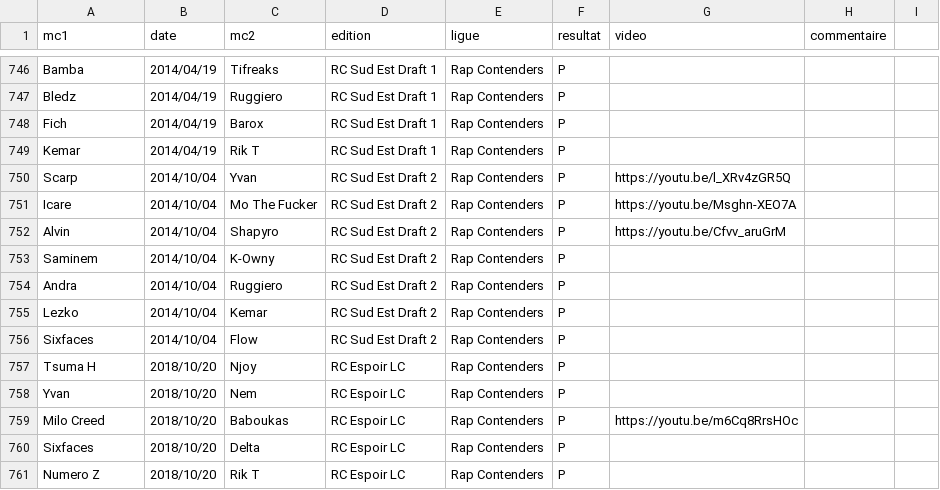
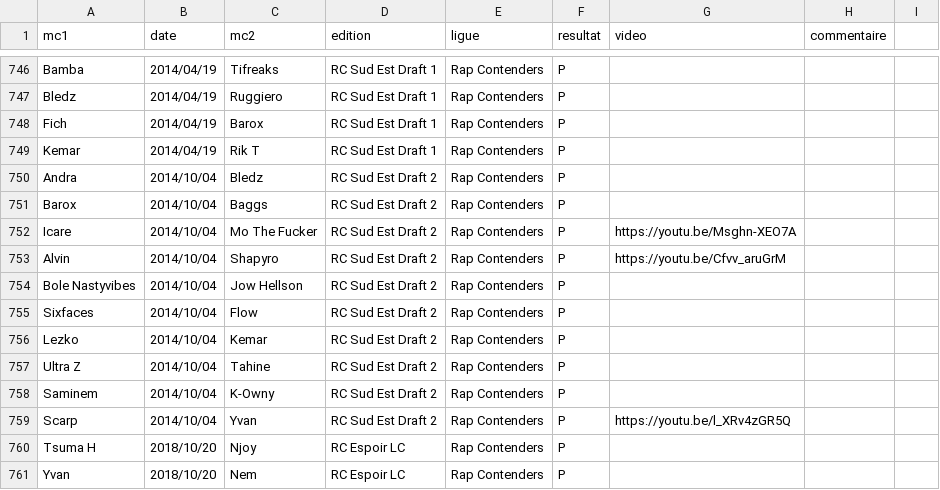
Before and after one commit to thibaultduponchelle/battlerec, a CSV file: data.csv, drawn as a sheet; only a part is shown, gaps mark what is left out; the shorter side is filled out with more unchanged rows.

Commit message:
Draft Sud Est 2

```diff
--- a/data.csv
+++ b/data.csv
@@ -749,9 +749,12 @@ Fich,2014/04/19,Barox,RC Sud Est Draft 1,Rap Contenders,P,,,
 Kemar,2014/04/19,Rik T,RC Sud Est Draft 1,Rap Contenders,P,,,
-Scarp,2014/10/04,Yvan,RC Sud Est Draft 2,Rap Contenders,P,https://youtu.be/l_XRv4zGR5Q,,
+Andra,2014/10/04,Bledz,RC Sud Est Draft 2,Rap Contenders,P,,,
+Barox,2014/10/04,Baggs,RC Sud Est Draft 2,Rap Contenders,P,,,
 Icare,2014/10/04,Mo The Fucker,RC Sud Est Draft 2,Rap Contenders,P,https://youtu.be/Msghn-XEO7A,,
 Alvin,2014/10/04,Shapyro,RC Sud Est Draft 2,Rap Contenders,P,https://youtu.be/Cfvv_aruGrM,,
+Bole Nastyvibes,2014/10/04,Jow Hellson,RC Sud Est Draft 2,Rap Contenders,P,,,
+Sixfaces,2014/10/04,Flow,RC Sud Est Draft 2,Rap Contenders,P,,,
+Lezko,2014/10/04,Kemar,RC Sud Est Draft 2,Rap Contenders,P,,,
+Ultra Z,2014/10/04,Tahine,RC Sud Est Draft 2,Rap Contenders,P,,,
 Saminem,2014/10/04,K-Owny,RC Sud Est Draft 2,Rap Contenders,P,,,
-Andra,2014/10/04,Ruggiero,RC Sud Est Draft 2,Rap Contenders,P,,,
-Lezko,2014/10/04,Kemar,RC Sud Est Draft 2,Rap Contenders,P,,,
-Sixfaces,2014/10/04,Flow,RC Sud Est Draft 2,Rap Contenders,P,,,
+Scarp,2014/10/04,Yvan,RC Sud Est Draft 2,Rap Contenders,P,https://youtu.be/l_XRv4zGR5Q,,
 Tsuma H,2018/10/20,Njoy,RC Espoir LC,Rap Contenders,P,,,
```
